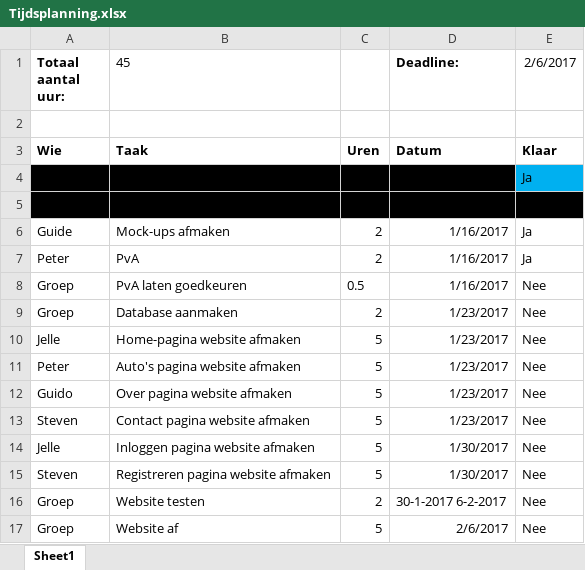
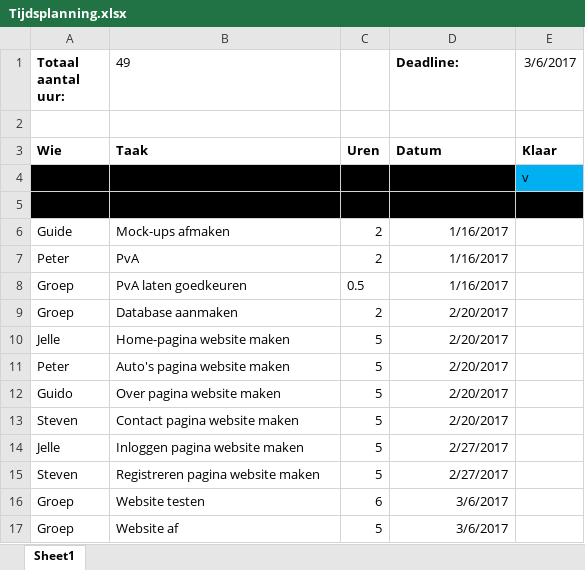
Before and after one commit to PetertjeP/Autoverhuur-Bob, an Excel workbook: PvA/Tijdsplanning.xlsx, sheet Sheet1, drawn as a sheet; values as stored, in another font and other column widths than the file's, no borders; conditional formats not drawn; the diff names each change by its address in the sheet, - before the commit and + after, or states it on an @@ line.

Commit message:
ih

```diff
--- a/PvA/Tijdsplanning.xlsx (sheet Sheet1)
+++ b/PvA/Tijdsplanning.xlsx (sheet Sheet1)
-B1: 45
+B1: 49
-E1: 2/6/2017
+E1: 3/6/2017
-E4:E5 (3/6/2017): Ja
+E4:E5 (3/6/2017): v
-E6:E7 (3/6/2017): Ja
+E6:E7 (3/6/2017): (empty)
-E8:E17 (3/6/2017): Nee
+E8:E17 (3/6/2017): (empty)
-D9:D13 (Deadline:): 1/23/2017
+D9:D13 (Deadline:): 2/20/2017
-B10 (49): Home-pagina website afmaken
+B10 (49): Home-pagina website maken
-B11 (49): Auto's pagina website afmaken
+B11 (49): Auto's pagina website maken
-B12 (49): Over pagina website afmaken
+B12 (49): Over pagina website maken
-B13 (49): Contact pagina website afmaken
+B13 (49): Contact pagina website maken
-B14 (49): Inloggen pagina website afmaken
+B14 (49): Inloggen pagina website maken
-D14:D15 (Deadline:): 1/30/2017
+D14:D15 (Deadline:): 2/27/2017
-B15 (49): Registreren pagina website afmaken
+B15 (49): Registreren pagina website maken
-C16: 2
+C16: 6
-D16 (Deadline:): 30-1-2017 6-2-2017
+D16 (Deadline:): 3/6/2017
-D17 (Deadline:): 2/6/2017
+D17 (Deadline:): 3/6/2017
```
